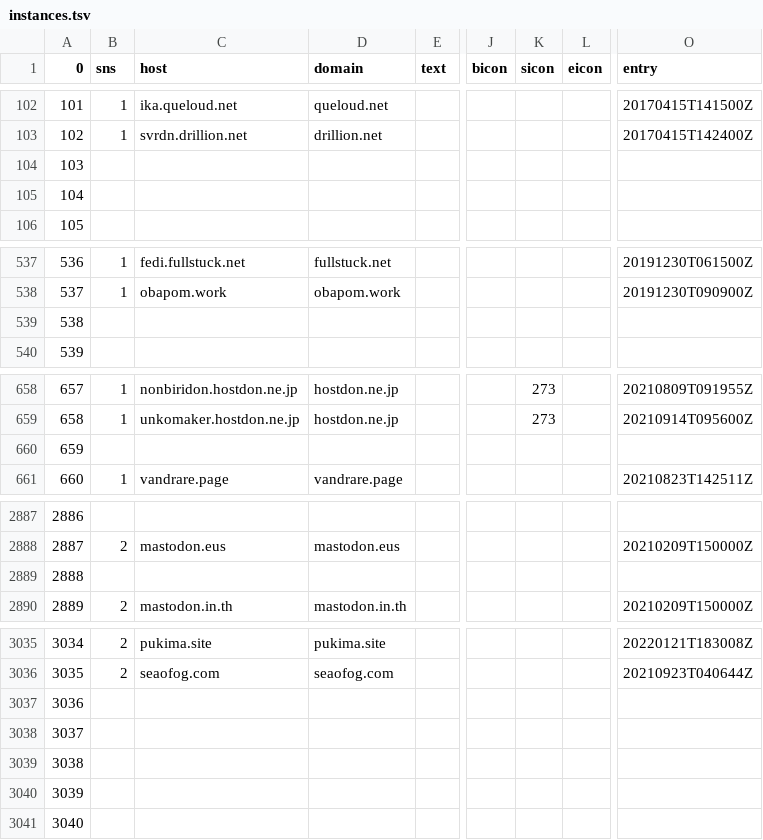
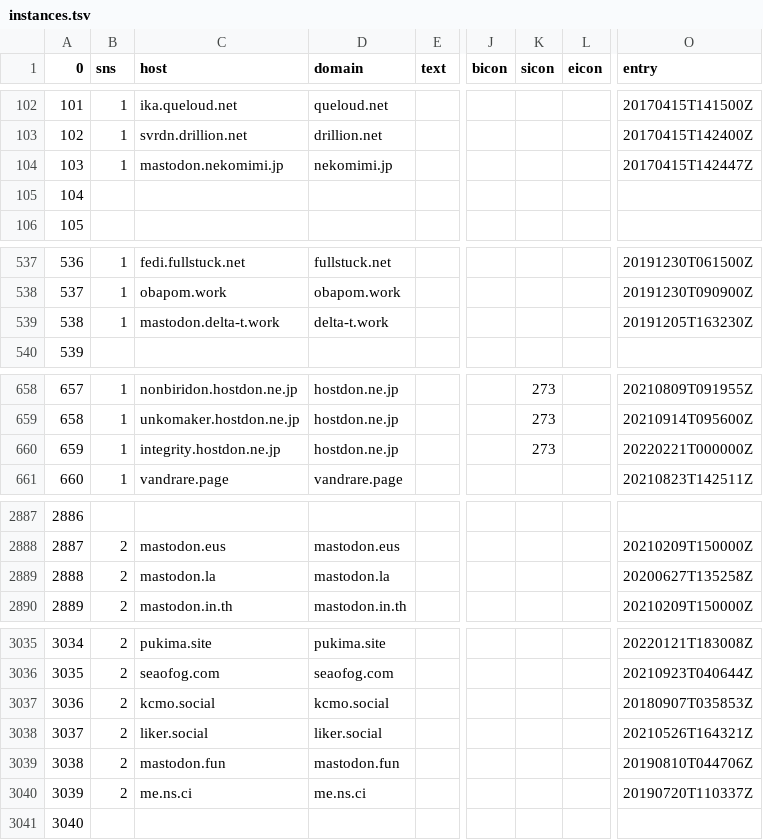
Before and after one commit to InstanceTicker/InstanceTicker, a TSV file: instances.tsv, drawn as a sheet; only a part is shown, gaps mark what is left out; the diff covers the shown part only; the diff names each change by its address in the sheet, - before the commit and + after, or states it on an @@ line.

Commit message:
update -> list4.3yIbRLy

```diff
--- a/instances.tsv
+++ b/instances.tsv
-B104 (sns): (empty)
+B104 (sns): 1
-C104 (host): (empty)
+C104 (host): mastodon.nekomimi.jp
-D104 (domain): (empty)
+D104 (domain): nekomimi.jp
-O104 (entry): (empty)
+O104 (entry): 20170415T142447Z
-B539 (sns): (empty)
+B539 (sns): 1
-C539 (host): (empty)
+C539 (host): mastodon.delta-t.work
-D539 (domain): (empty)
+D539 (domain): delta-t.work
-O539 (entry): (empty)
+O539 (entry): 20191205T163230Z
-B660 (sns): (empty)
+B660 (sns): 1
-C660 (host): (empty)
+C660 (host): integrity.hostdon.ne.jp
-D660 (domain): (empty)
+D660 (domain): hostdon.ne.jp
-K660 (sicon): (empty)
+K660 (sicon): 273
-O660 (entry): (empty)
+O660 (entry): 20220221T000000Z
-B2889 (sns): (empty)
+B2889 (sns): 2
-C2889 (host): (empty)
+C2889 (host): mastodon.la
-D2889 (domain): (empty)
+D2889 (domain): mastodon.la
-O2889 (entry): (empty)
+O2889 (entry): 20200627T135258Z
-B3037:B3040 (sns): (empty)
+B3037:B3040 (sns): 2
-C3037 (host): (empty)
+C3037 (host): kcmo.social
-D3037 (domain): (empty)
+D3037 (domain): kcmo.social
-O3037 (entry): (empty)
+O3037 (entry): 20180907T035853Z
-C3038 (host): (empty)
+C3038 (host): liker.social
-D3038 (domain): (empty)
+D3038 (domain): liker.social
-O3038 (entry): (empty)
+O3038 (entry): 20210526T164321Z
-C3039 (host): (empty)
+C3039 (host): mastodon.fun
-D3039 (domain): (empty)
+D3039 (domain): mastodon.fun
-O3039 (entry): (empty)
+O3039 (entry): 20190810T044706Z
-C3040 (host): (empty)
+C3040 (host): me.ns.ci
-D3040 (domain): (empty)
+D3040 (domain): me.ns.ci
-O3040 (entry): (empty)
+O3040 (entry): 20190720T110337Z
```
Also changed, not shown: 1 edited cell elsewhere in this file.
